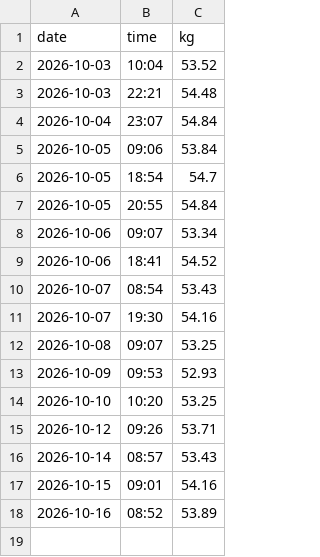
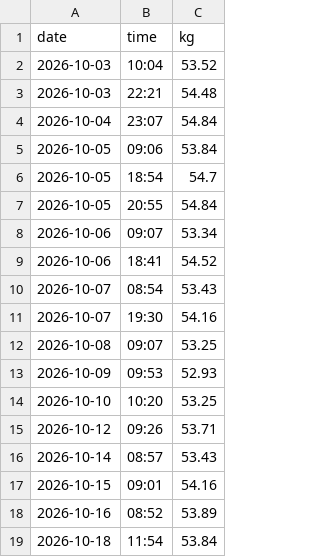
Before and after one commit to pondorasti/pondorasti, a CSV file: apps/macro/content/weigh-ins.csv, drawn as a sheet; the diff names each change by its address in the sheet, - before the commit and + after, or states it on an @@ line.

Commit message:
macro: log weigh-ins

```diff
--- a/apps/macro/content/weigh-ins.csv
+++ b/apps/macro/content/weigh-ins.csv
+row 19: 2026-10-18 | 11:54 | 53.84
```
